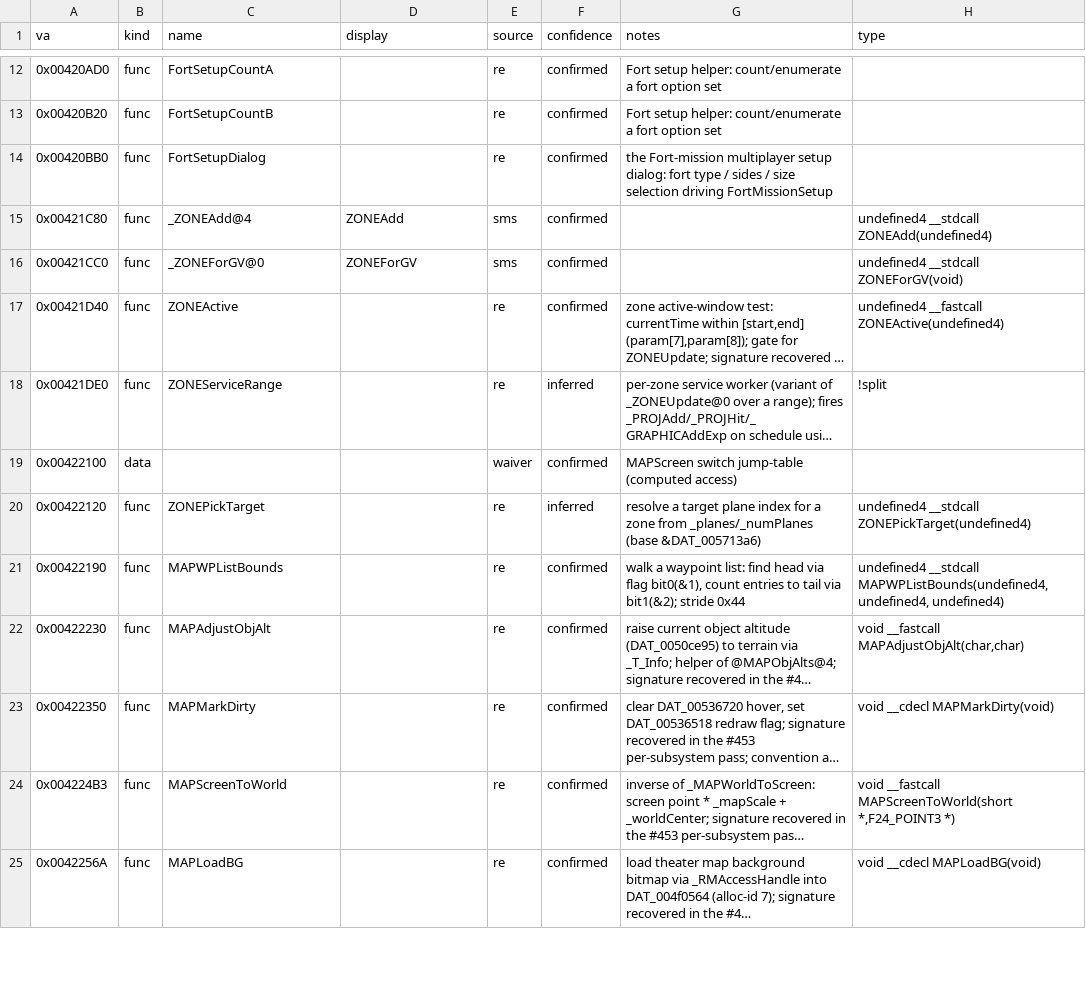
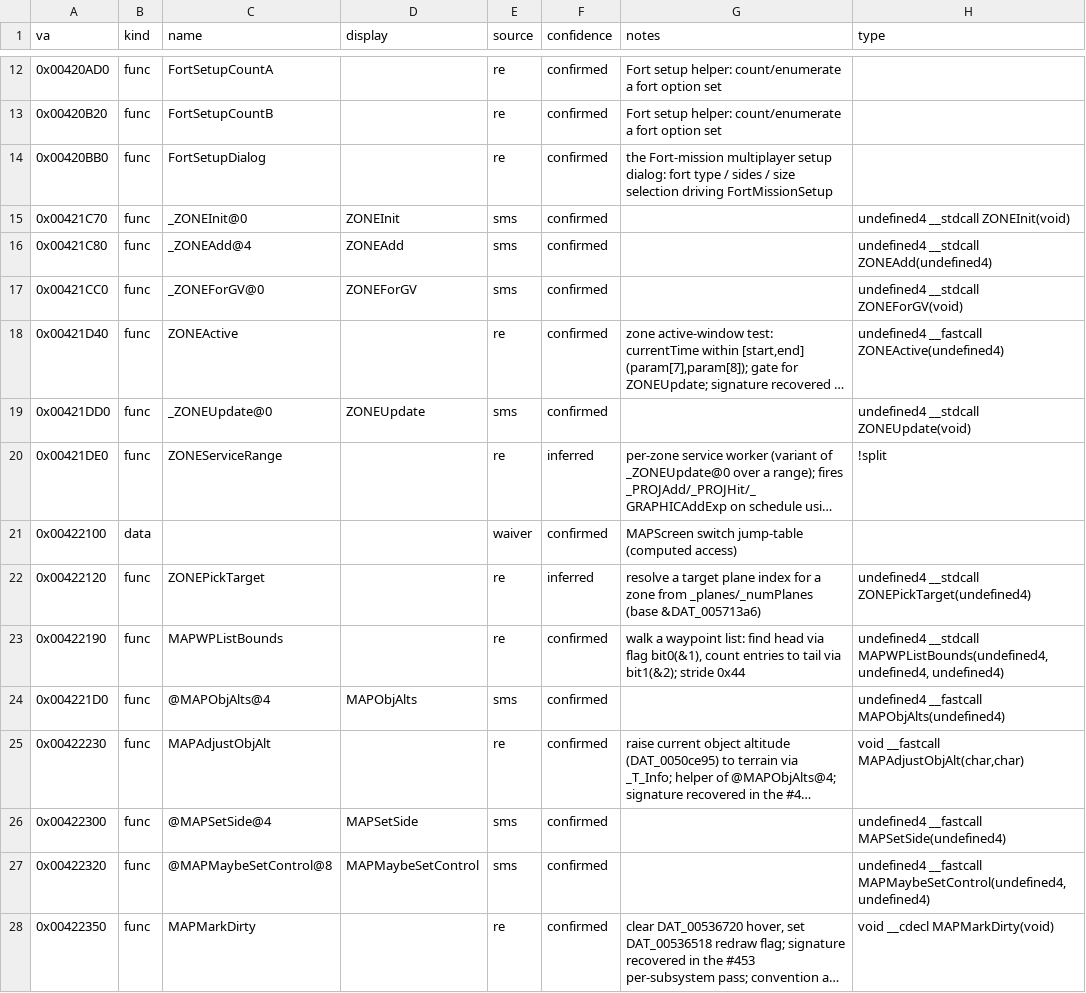
Before and after one commit to jomkz/fighters-codex, a CSV file: db/symbols/campaign.csv, drawn as a sheet; only a part is shown, gaps mark what is left out; the shorter side is filled out with more unchanged rows; long unchanged cells end in …; the diff covers the shown part only; the diff names each change by its address in the sheet, - before the commit and + after, or states it on an @@ line.

```diff
--- a/db/symbols/campaign.csv
+++ b/db/symbols/campaign.csv
+row 15: 0x00421C70 | func | _ZONEInit@0 | ZONEInit | sms | confirmed |  | undefined4 __stdcall ZONEInit(void)
+row 19: 0x00421DD0 | func | _ZONEUpdate@0 | ZONEUpdate | sms | confirmed |  | undefined4 __stdcall ZONEUpdate(void)
+row 24: 0x004221D0 | func | @MAPObjAlts@4 | MAPObjAlts | sms | confirmed |  | undefined4 __fastcall MAPObjAlts(undefined4)
+row 26: 0x00422300 | func | @MAPSetSide@4 | MAPSetSide | sms | confirmed |  | undefined4 __fastcall MAPSetSide(undefined4)
+row 27: 0x00422320 | func | @MAPMaybeSetControl@8 | MAPMaybeSetControl | sms | confirmed |  | undefined4 __fastcall MAPMaybeSetControl(undefined4, undefined4)
```
Also changed, not shown: 19 added rows elsewhere in this file, db/coverage-baseline.csv, 6 other files.
